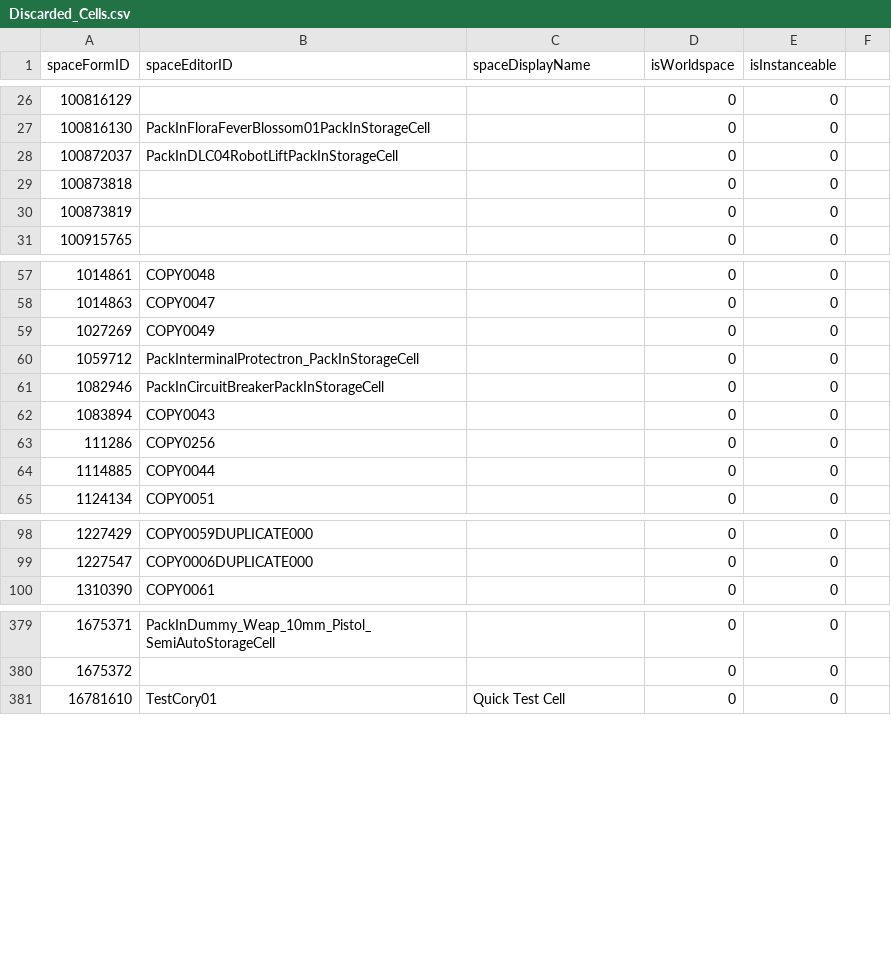
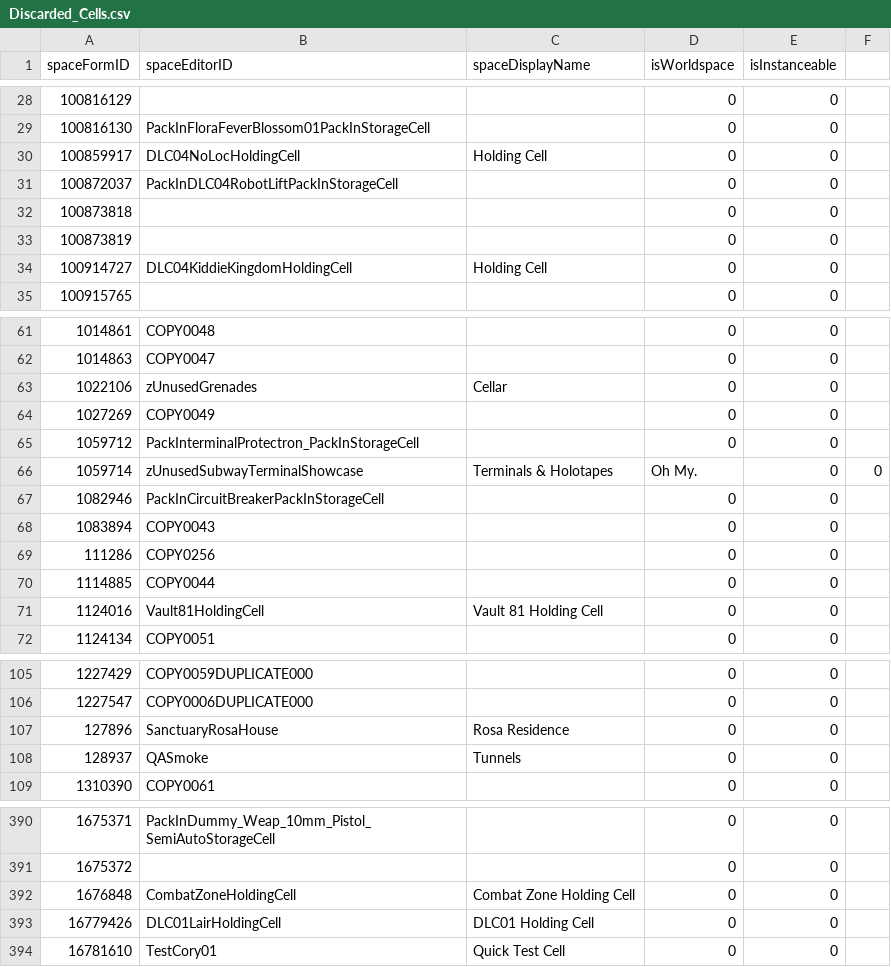
Before and after one commit to AHeroicLlama/CommonwealthCartography, a CSV file: BuildOutputs/Discarded_Cells.csv, drawn as a sheet; only a part is shown, gaps mark what is left out; the diff covers the shown part only.

Commit message:
Proper cell inclusion/exclusion

```diff
--- a/BuildOutputs/Discarded_Cells.csv
+++ b/BuildOutputs/Discarded_Cells.csv
@@ -27,2 +29,3 @@ spaceFormID,spaceEditorID,spaceDisplayName,isWorldspace,isInstanceable
 100816130,PackInFloraFeverBlossom01PackInStorageCell,,0,0
+100859917,DLC04NoLocHoldingCell,Holding Cell,0,0
 100872037,PackInDLC04RobotLiftPackInStorageCell,,0,0
@@ -30,2 +33,3 @@ spaceFormID,spaceEditorID,spaceDisplayName,isWorldspace,isInstanceable
 100873819,,,0,0
+100914727,DLC04KiddieKingdomHoldingCell,Holding Cell,0,0
 100915765,,,0,0
@@ -58,4 +62,6 @@ spaceFormID,spaceEditorID,spaceDisplayName,isWorldspace,isInstanceable
 1014863,COPY0047,,0,0
+1022106,zUnusedGrenades,Cellar,0,0
 1027269,COPY0049,,0,0
 1059712,PackInterminalProtectron_PackInStorageCell,,0,0
+1059714,zUnusedSubwayTerminalShowcase,Terminals & Holotapes, Oh My.,0,0
 1082946,PackInCircuitBreakerPackInStorageCell,,0,0
@@ -64,2 +70,3 @@ spaceFormID,spaceEditorID,spaceDisplayName,isWorldspace,isInstanceable
 1114885,COPY0044,,0,0
+1124016,Vault81HoldingCell,Vault 81 Holding Cell,0,0
 1124134,COPY0051,,0,0
@@ -99,2 +106,4 @@ spaceFormID,spaceEditorID,spaceDisplayName,isWorldspace,isInstanceable
 1227547,COPY0006DUPLICATE000,,0,0
+127896,SanctuaryRosaHouse,Rosa Residence,0,0
+128937,QASmoke,Tunnels,0,0
 1310390,COPY0061,,0,0
@@ -380,2 +391,4 @@ spaceFormID,spaceEditorID,spaceDisplayName,isWorldspace,isInstanceable
 1675372,,,0,0
+1676848,CombatZoneHoldingCell,Combat Zone Holding Cell,0,0
+16779426,DLC01LairHoldingCell,DLC01 Holding Cell,0,0
 16781610,TestCory01,Quick Test Cell,0,0
```
Also changed, not shown: 16 added rows and 1 removed row elsewhere in this file, 2 other files.
